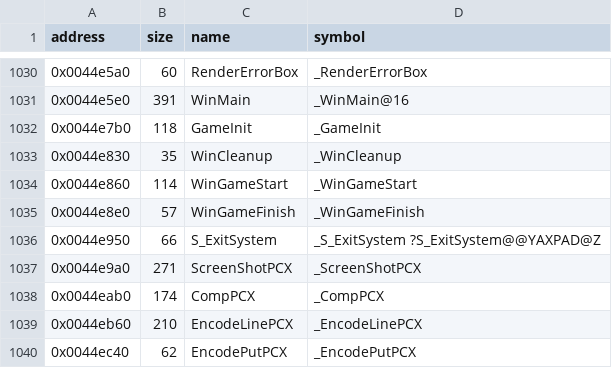
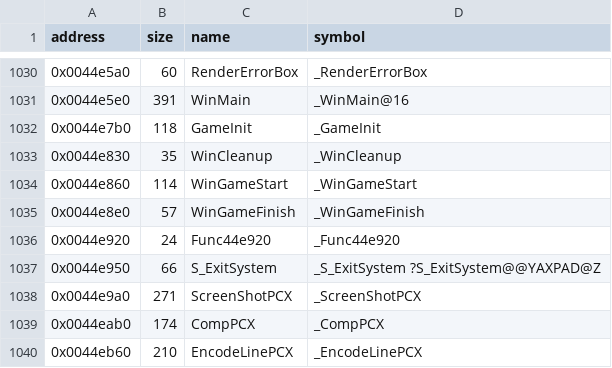
Before and after one commit to LostArtefacts/tr02, a CSV file: config/symbols.csv, drawn as a sheet; only a part is shown, gaps mark what is left out; the shorter side is filled out with more unchanged rows; the diff names each change by its address in the sheet, - before the commit and + after, or states it on an @@ line.

Commit message:
Decompile Func44e920 (0x44e920)

```diff
--- a/config/symbols.csv
+++ b/config/symbols.csv
+row 1036: 0x0044e920 | 24 | Func44e920 | _Func44e920
```
Also changed, not shown: 2 other files.
